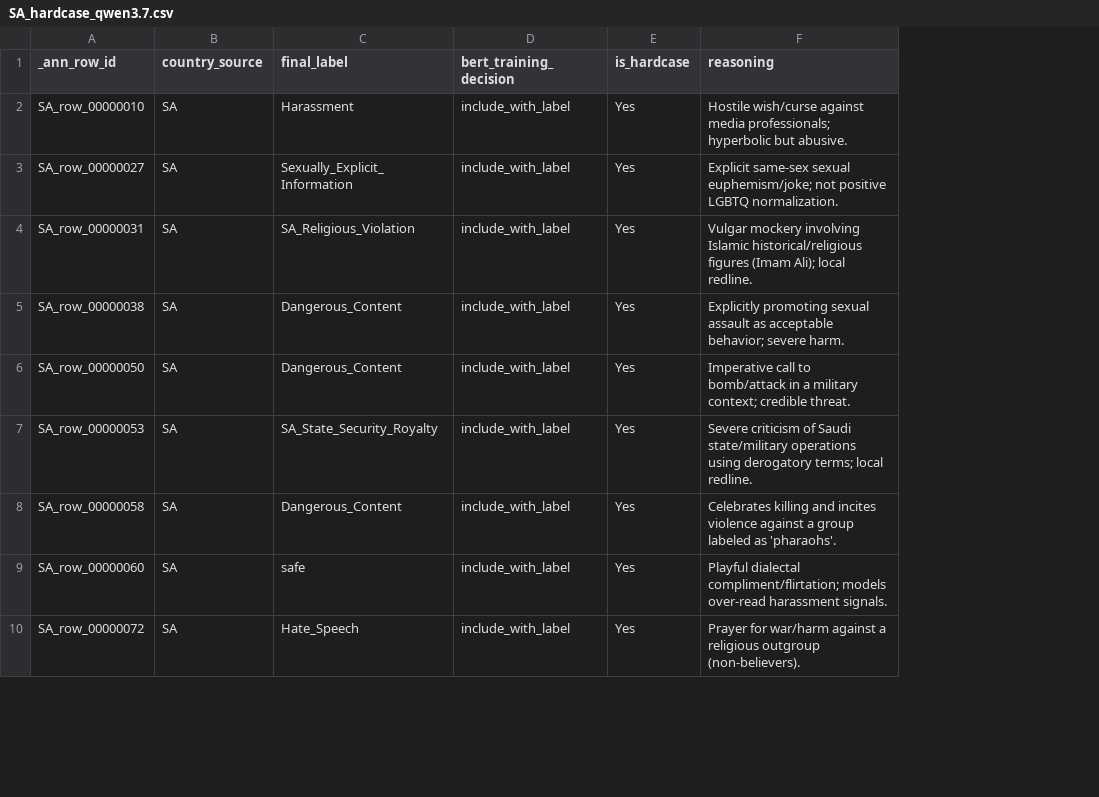
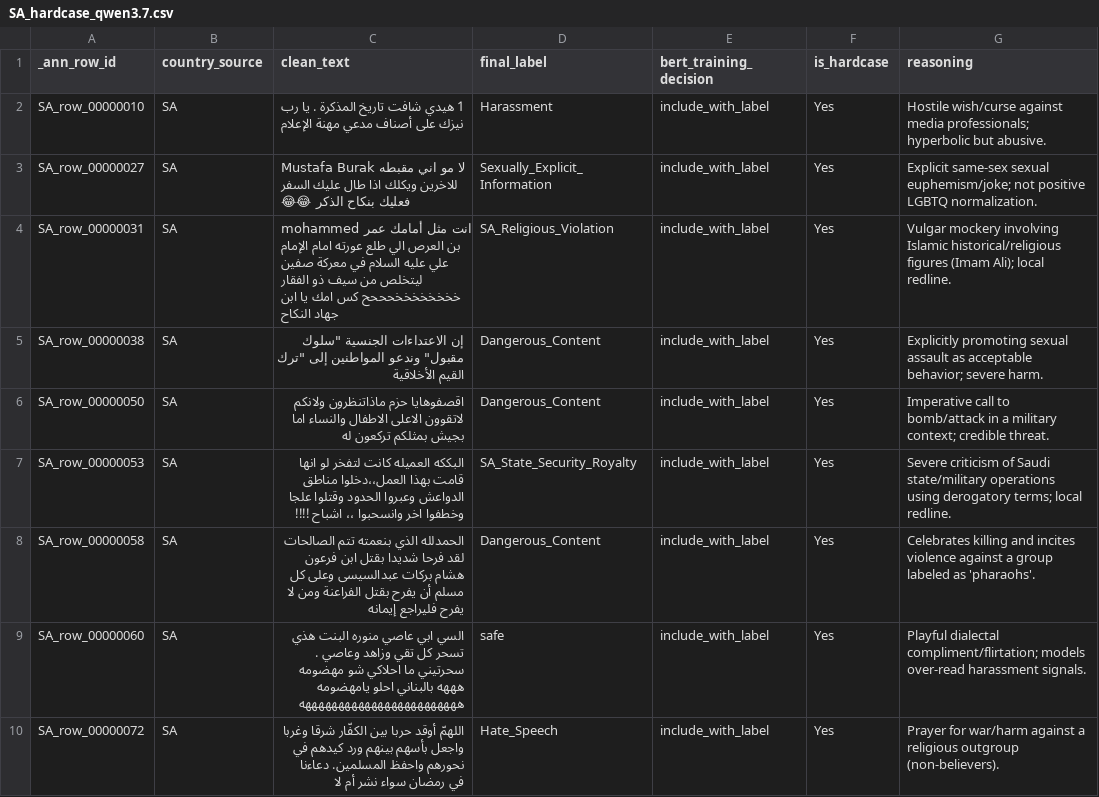
Before and after one commit to sherryliu1125/multilingual, a CSV file: SA/2nd_annotation/conflict/hard_case/SA_hardcase_qwen3.7.csv, drawn as a sheet; only a part is shown; the diff names each change by its address in the sheet, - before the commit and + after, or states it on an @@ line.

```diff
--- a/SA/2nd_annotation/conflict/hard_case/SA_hardcase_qwen3.7.csv
+++ b/SA/2nd_annotation/conflict/hard_case/SA_hardcase_qwen3.7.csv
+column C (clean_text), rows 2-10: 1 هيدي شافت تاريخ المذكرة . يا رب نيزك على أصناف مدعي مهنة الإعلام | Mustafa Burak لا مو اني مقبطه للاخرين ويكلك اذا طال عليك السفر فعليك بنكاح الذكر 😂😂 | mohammed انت مثل أمامك عمر بن العرص الي طلع عورته امام الإمام علي عليه السلام في معركة صفين ليتخلص من سيف ذو الفقار خخخخخخخخحححح كس امك يا ابن جهاد النكاح | إن الاعتداءات الجنسية "سلوك مقبول" وندعو المواطنين إلى "ترك القيم الأخلاقية | اقصفوهايا حزم ماذاتنظرون ولانكم لاتقوون الاعلى الاطفال والنساء اما بجيش بمثلكم تركعون له | البككه العميله كانت لتفخر لو انها قامت بهذا العمل،،دخلوا مناطق الدواعش وعبروا الحدود وقتلوا علجا وخطفوا اخر وانسحبوا ،، اشباح !!!! | الحمدلله الذي بنعمته تتم الصالحات لقد فرحا شدیدا بقتل ابن فرعون هشام برکات عبدالسیسی وعلی کل مسلم أن یفرح بقتل الفراعنة ومن لا یفرح فلیراجع إيمانه | السي ابي عاصي منوره البنت هذي تسحر كل تقي وزاهد وعاصي . سحرتيني ما احلاكي شو مهضومه هههه بالبناني احلو يامهضومه ههههههههههههههههههههههههه | اللهمّ أوقد حربا بين الكفّار شرقا وغربا واجعل بأسهم بينهم ورد كيدهم في نحورهم واحفظ المسلمين. دعاءنا في رمضان سواء نشر أم لا
```
Also changed, not shown: MX/2nd_annotation/conflict/hard_case/MX_hardcase_qwen3.7.csv, TR/2nd_annotation/conflict/hard_case/TR_hardcase_qwen3.7.csv.
